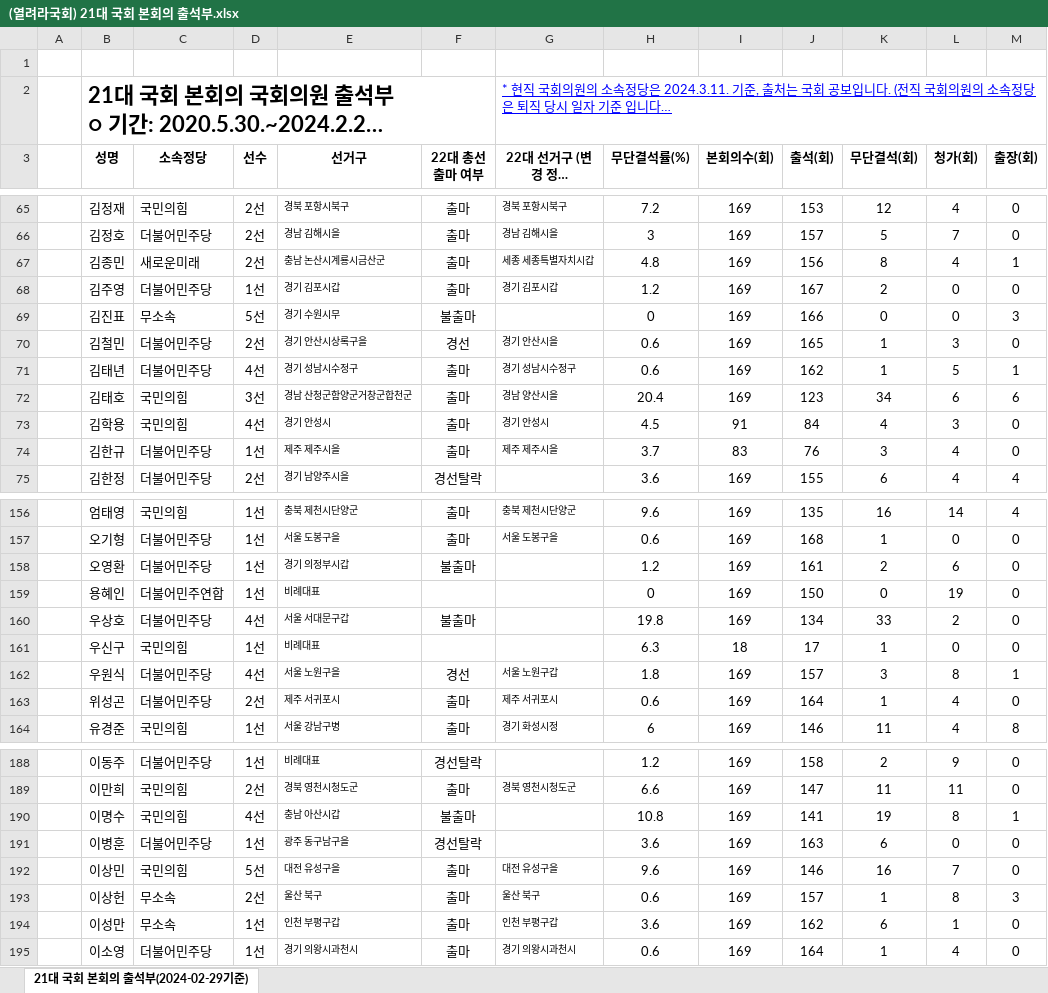
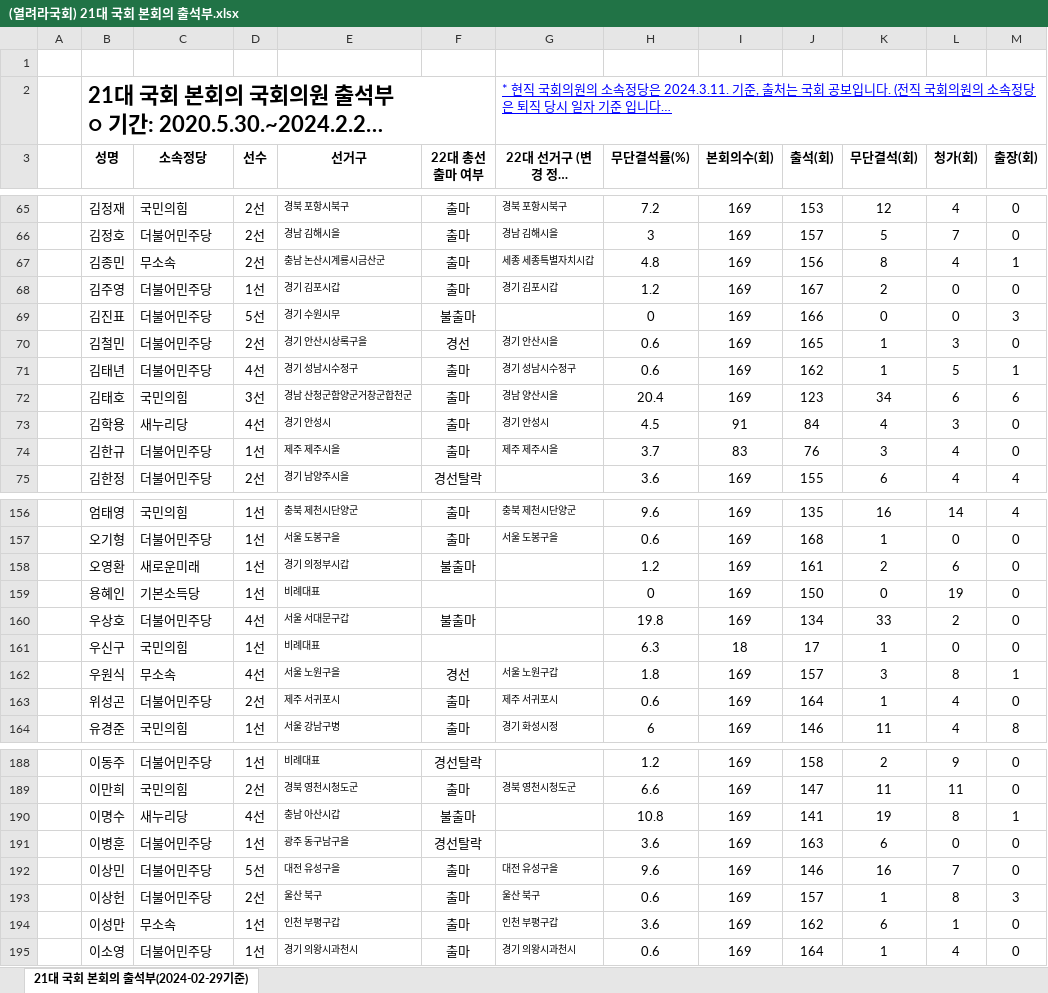
Before and after one commit to grapebongbongs/Basic_OpenSource_team_project, an Excel workbook: static/excels/(열려라국회) 21대 국회 본회의 출석부.xlsx, sheet 21대 국회 본회의 출석부(2024-02-29기준), drawn as a sheet; only a part is shown, gaps mark what is left out; long unchanged cells end in …; values as stored, in another font and other column widths than the file's, no borders; conditional formats and table styles not drawn; the diff covers the shown part only; the diff names each change by its address in the sheet, - before the commit and + after, or states it on an @@ line.

```diff
--- a/static/excels/(열려라국회) 21대 국회 본회의 출석부.xlsx (sheet 21대 국회 본회의 출석부(2024-02-29기준))
+++ b/static/excels/(열려라국회) 21대 국회 본회의 출석부.xlsx (sheet 21대 국회 본회의 출석부(2024-02-29기준))
-C67 (소속정당): 새로운미래
+C67 (소속정당): 무소속
-C69 (소속정당): 무소속
+C69 (소속정당): 더불어민주당
-C73 (소속정당): 국민의힘
+C73 (소속정당): 새누리당
-C158 (소속정당): 더불어민주당
+C158 (소속정당): 새로운미래
-C159 (소속정당): 더불어민주연합
+C159 (소속정당): 기본소득당
-C162 (소속정당): 더불어민주당
+C162 (소속정당): 무소속
-C190 (소속정당): 국민의힘
+C190 (소속정당): 새누리당
-C192 (소속정당): 국민의힘
+C192 (소속정당): 더불어민주당
-C193 (소속정당): 무소속
+C193 (소속정당): 더불어민주당
```
Also changed, not shown: 32 edited cells elsewhere in this sheet, static/excels/(열려라국회) 20대 국회 본회의 출석부.xlsx.
